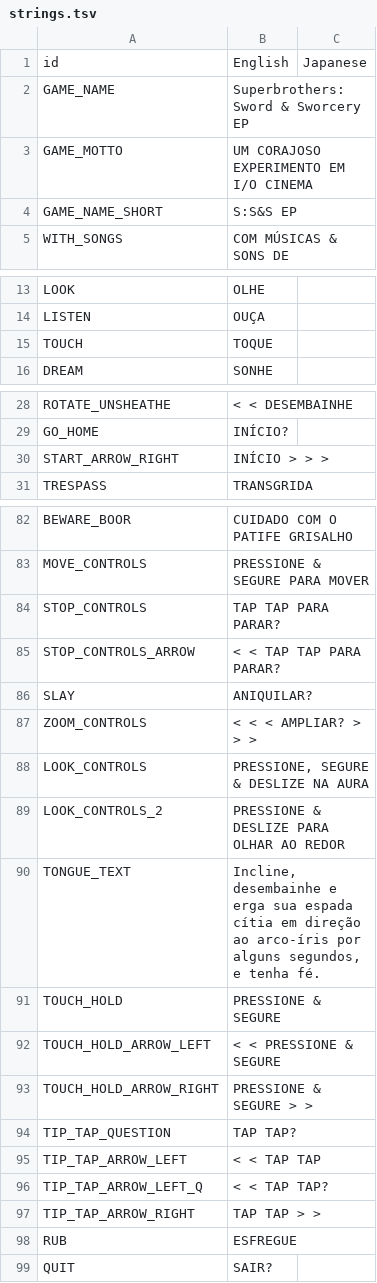
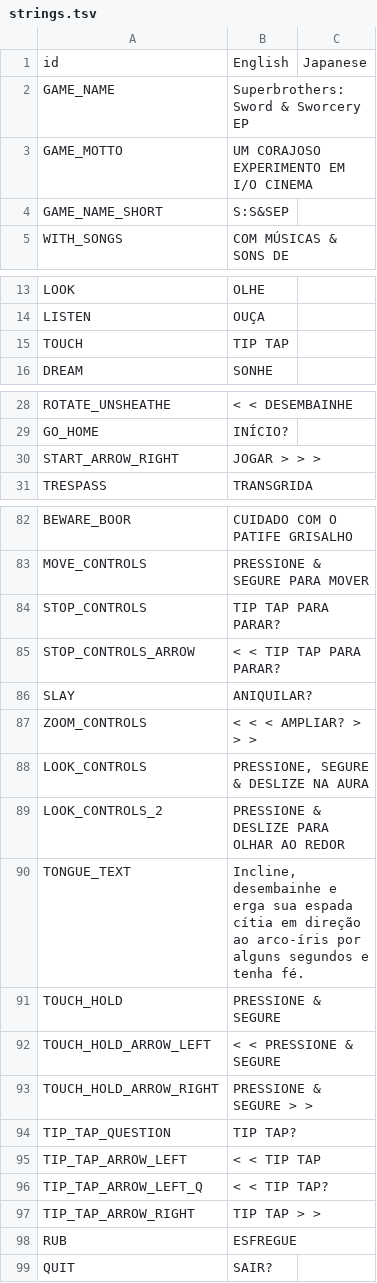
Before and after one commit to cesardeg/swordable, a TSV file: data/locales/portuguese/strings.tsv, drawn as a sheet; only a part is shown, gaps mark what is left out; the diff covers the shown part only.

```diff
--- a/data/locales/portuguese/strings.tsv
+++ b/data/locales/portuguese/strings.tsv
@@ -3,3 +3,3 @@ GAME_NAME	Superbrothers: Sword & Sworcery EP
 GAME_MOTTO	UM CORAJOSO EXPERIMENTO EM I/O CINEMA	
-GAME_NAME_SHORT	S:S&S EP	
+GAME_NAME_SHORT	S:S&SEP	
 WITH_SONGS	COM MÚSICAS & SONS DE	
@@ -14,3 +14,3 @@ LOOK	OLHE
 LISTEN	OUÇA	
-TOUCH	TOQUE	
+TOUCH	TIP TAP	
 DREAM	SONHE	
@@ -29,3 +29,3 @@ ROTATE_UNSHEATHE	< < DESEMBAINHE
 GO_HOME	INÍCIO?	
-START_ARROW_RIGHT	INÍCIO > > >	
+START_ARROW_RIGHT	JOGAR > > >	
 TRESPASS	TRANSGRIDA	
@@ -83,4 +83,4 @@ BEWARE_BOOR	CUIDADO COM O PATIFE GRISALHO
 MOVE_CONTROLS	PRESSIONE & SEGURE PARA MOVER	
-STOP_CONTROLS	TAP TAP PARA PARAR?	
-STOP_CONTROLS_ARROW	< < TAP TAP PARA PARAR?	
+STOP_CONTROLS	TIP TAP PARA PARAR?	
+STOP_CONTROLS_ARROW	< < TIP TAP PARA PARAR?	
 SLAY	ANIQUILAR?	
@@ -89,3 +89,3 @@ LOOK_CONTROLS	PRESSIONE, SEGURE & DESLIZE NA AURA
 LOOK_CONTROLS_2	PRESSIONE & DESLIZE PARA OLHAR AO REDOR	
-TONGUE_TEXT	"Incline, desembainhe e erga sua espada cítia em direção ao arco-íris por alguns segundos, e tenha fé."	
+TONGUE_TEXT	"Incline, desembainhe e erga sua espada cítia em direção ao arco-íris por alguns segundos e tenha fé."	
 TOUCH_HOLD	PRESSIONE & SEGURE	
@@ -93,6 +93,6 @@ TOUCH_HOLD_ARROW_LEFT	< < PRESSIONE & SEGURE
 TOUCH_HOLD_ARROW_RIGHT	PRESSIONE & SEGURE > >	
-TIP_TAP_QUESTION	TAP TAP?	
-TIP_TAP_ARROW_LEFT	< < TAP TAP	
-TIP_TAP_ARROW_LEFT_Q	< < TAP TAP?	
-TIP_TAP_ARROW_RIGHT	TAP TAP > >	
+TIP_TAP_QUESTION	TIP TAP?	
+TIP_TAP_ARROW_LEFT	< < TIP TAP	
+TIP_TAP_ARROW_LEFT_Q	< < TIP TAP?	
+TIP_TAP_ARROW_RIGHT	TIP TAP > >	
 RUB	ESFREGUE	
```
Also changed, not shown: 1 edited cell elsewhere in this file, data/locales/spanish/strings.tsv, 1 other file.
